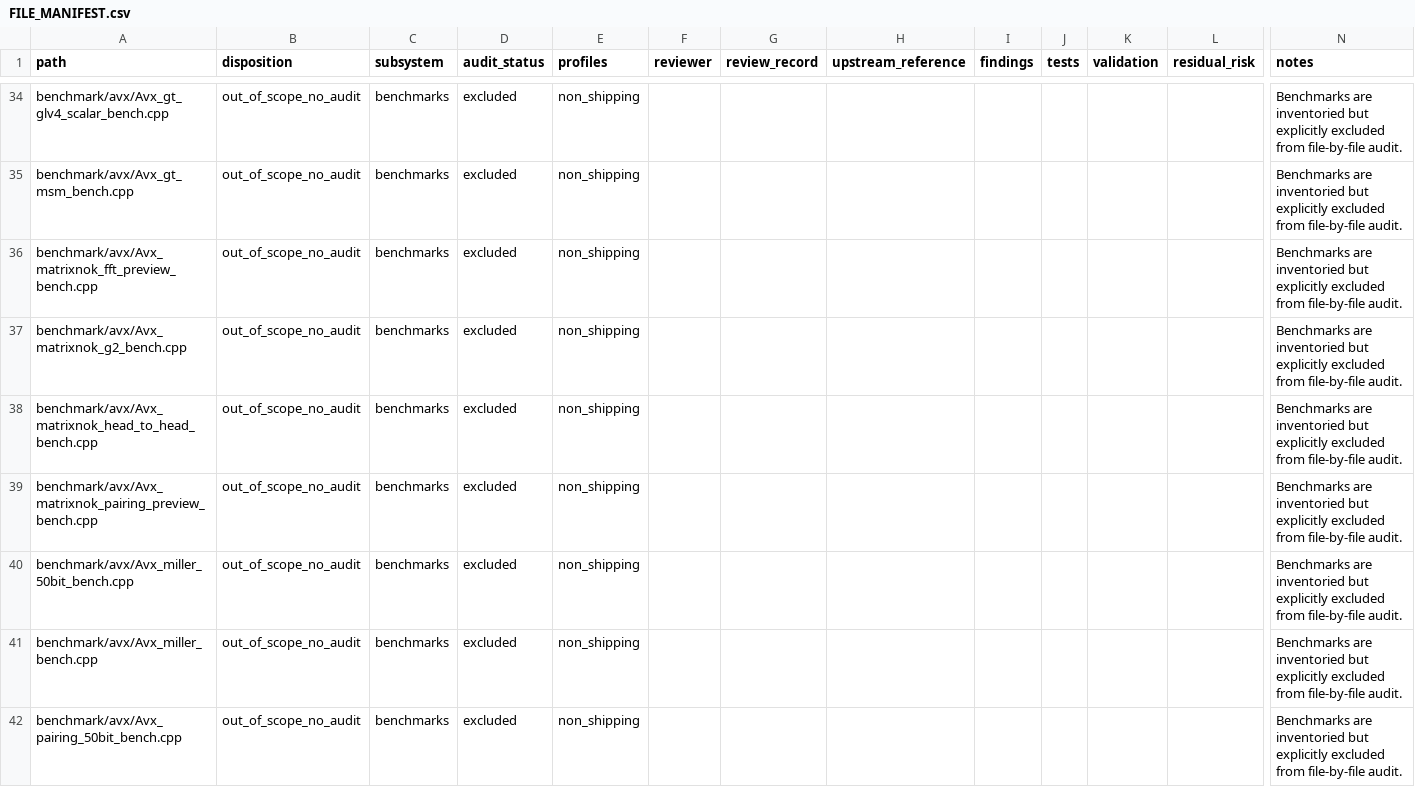
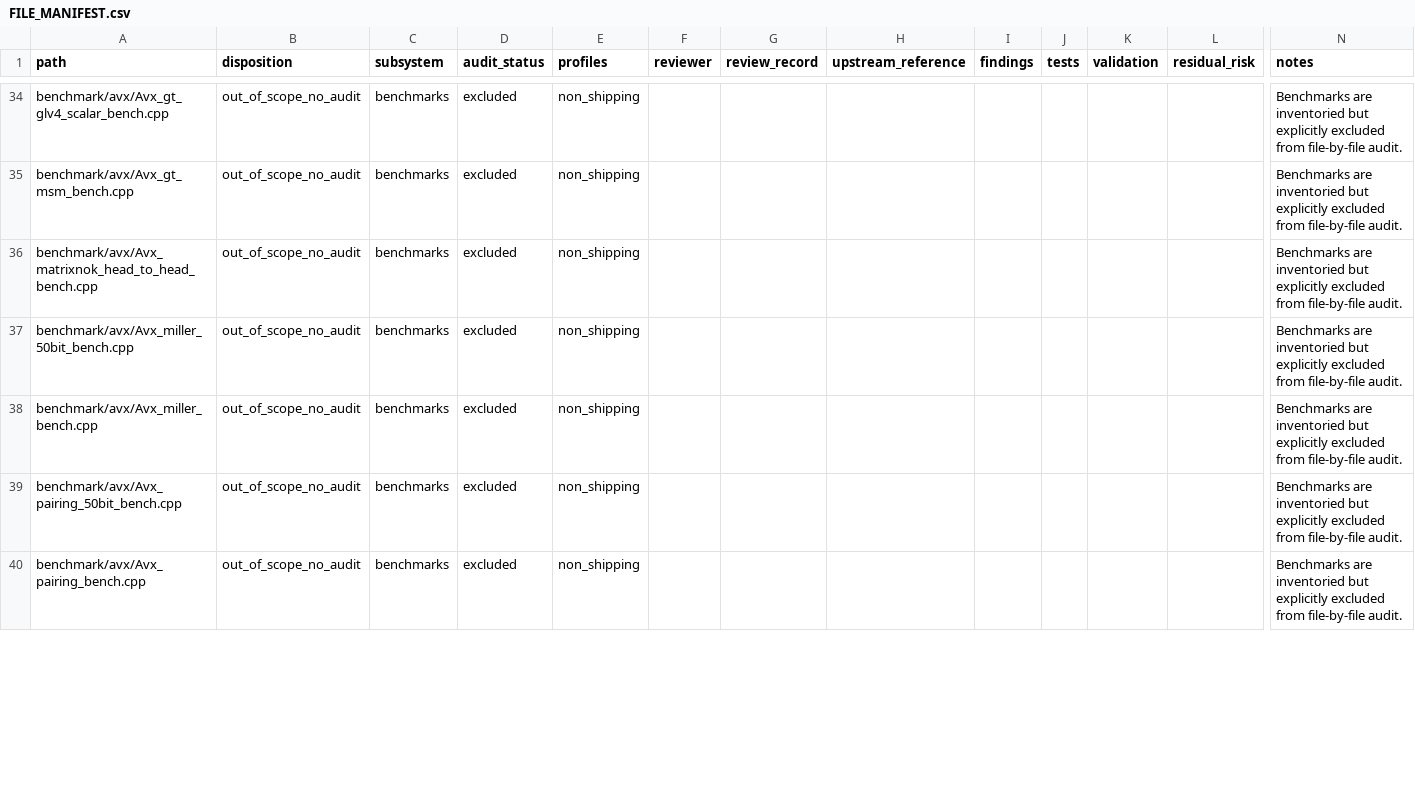
Before and after one commit to ladnir/temp-cat-blst, a CSV file: docs/audit/FILE_MANIFEST.csv, drawn as a sheet; only a part is shown, gaps mark what is left out; the shorter side is filled out with more unchanged rows; removed rows and columns are numbered as before the commit, all else as after; rows hold the shown columns only; the diff covers the shown part only; the diff names each change by its address in the sheet, - before the commit and + after, or states it on an @@ line.

Commit message:
clean matrixnok benchmark infrastructure

```diff
--- a/docs/audit/FILE_MANIFEST.csv
+++ b/docs/audit/FILE_MANIFEST.csv
-row 36: benchmark/avx/Avx_matrixnok_fft_preview_bench.cpp | out_of_scope_no_audit | benchmarks | excluded | non_shipping |  |  |  |  |  |  |  | Benchmarks are inventoried but explicitly excluded from file-by-file audit.
-row 37: benchmark/avx/Avx_matrixnok_g2_bench.cpp | out_of_scope_no_audit | benchmarks | excluded | non_shipping |  |  |  |  |  |  |  | Benchmarks are inventoried but explicitly excluded from file-by-file audit.
-row 39: benchmark/avx/Avx_matrixnok_pairing_preview_bench.cpp | out_of_scope_no_audit | benchmarks | excluded | non_shipping |  |  |  |  |  |  |  | Benchmarks are inventoried but explicitly excluded from file-by-file audit.
```
Also changed, not shown: 2 added rows elsewhere in this file, 9 other files.
